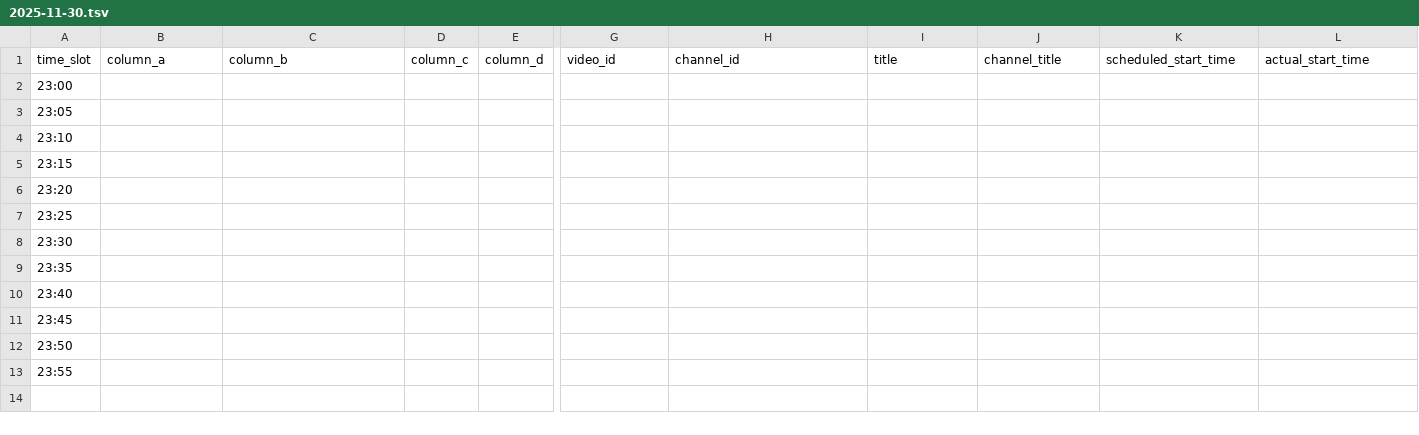
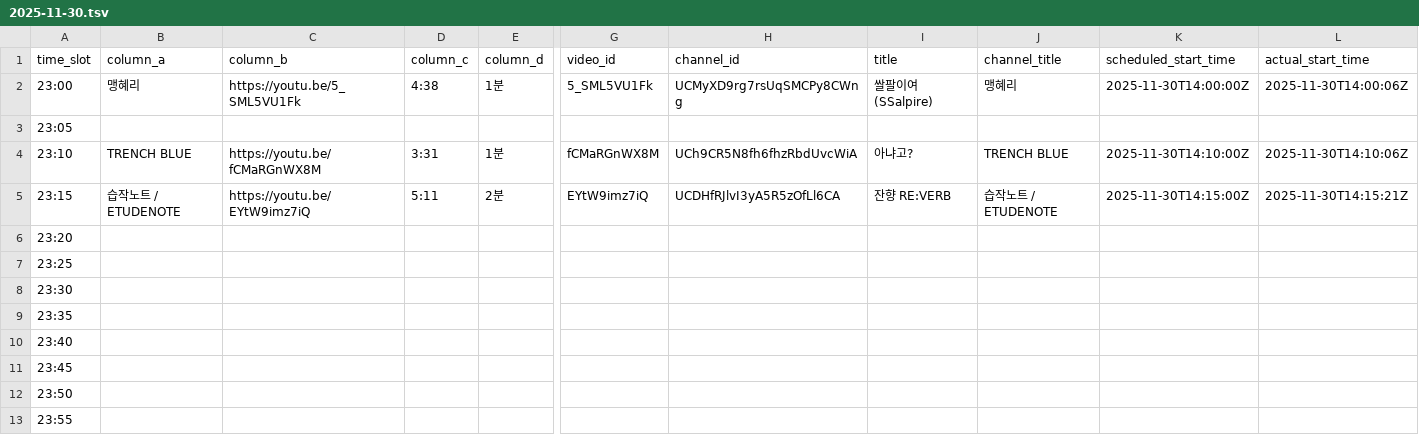
Before and after one commit to ChangpopWiki/premiere-relay-archive-data, a TSV file: 2025/11/2025-11-30.tsv, drawn as a sheet; only a part is shown, gaps mark what is left out; the diff covers the shown part only; the diff names each change by its address in the sheet, - before the commit and + after, or states it on an @@ line.

```diff
--- a/2025/11/2025-11-30.tsv
+++ b/2025/11/2025-11-30.tsv
-B2 (column_a): (empty)
+B2 (column_a): 맹혜리
-C2 (column_b): (empty)
+C2 (column_b): https://youtu.be/5_SML5VU1Fk
-D2 (column_c): (empty)
+D2 (column_c): 4:38
-E2 (column_d): (empty)
+E2 (column_d): 1분
-G2 (video_id): (empty)
+G2 (video_id): 5_SML5VU1Fk
-H2 (channel_id): (empty)
+H2 (channel_id): UCMyXD9rg7rsUqSMCPy8CWng
-I2 (title): (empty)
+I2 (title): 쌀팔이여 (SSalpire)
-J2 (channel_title): (empty)
+J2 (channel_title): 맹혜리
-K2 (scheduled_start_time): (empty)
+K2 (scheduled_start_time): 2025-11-30T14:00:00Z
-L2 (actual_start_time): (empty)
+L2 (actual_start_time): 2025-11-30T14:00:06Z
-B4 (column_a): (empty)
+B4 (column_a): TRENCH BLUE
-C4 (column_b): (empty)
+C4 (column_b): https://youtu.be/fCMaRGnWX8M
-D4 (column_c): (empty)
+D4 (column_c): 3:31
-E4 (column_d): (empty)
+E4 (column_d): 1분
-G4 (video_id): (empty)
+G4 (video_id): fCMaRGnWX8M
-H4 (channel_id): (empty)
+H4 (channel_id): UCh9CR5N8fh6fhzRbdUvcWiA
-I4 (title): (empty)
+I4 (title): 아냐고?
-J4 (channel_title): (empty)
+J4 (channel_title): TRENCH BLUE
-K4 (scheduled_start_time): (empty)
+K4 (scheduled_start_time): 2025-11-30T14:10:00Z
-L4 (actual_start_time): (empty)
+L4 (actual_start_time): 2025-11-30T14:10:06Z
-B5 (column_a): (empty)
+B5 (column_a): 습작노트 / ETUDENOTE
-C5 (column_b): (empty)
+C5 (column_b): https://youtu.be/EYtW9imz7iQ
-D5 (column_c): (empty)
+D5 (column_c): 5:11
-E5 (column_d): (empty)
+E5 (column_d): 2분
-G5 (video_id): (empty)
+G5 (video_id): EYtW9imz7iQ
-H5 (channel_id): (empty)
+H5 (channel_id): UCDHfRJlvI3yA5R5zOfLl6CA
-I5 (title): (empty)
+I5 (title): 잔향 RE:VERB
-J5 (channel_title): (empty)
+J5 (channel_title): 습작노트 / ETUDENOTE
-K5 (scheduled_start_time): (empty)
+K5 (scheduled_start_time): 2025-11-30T14:15:00Z
-L5 (actual_start_time): (empty)
+L5 (actual_start_time): 2025-11-30T14:15:21Z
```
Also changed, not shown: 3 edited cells elsewhere in this file, 1 other file.
